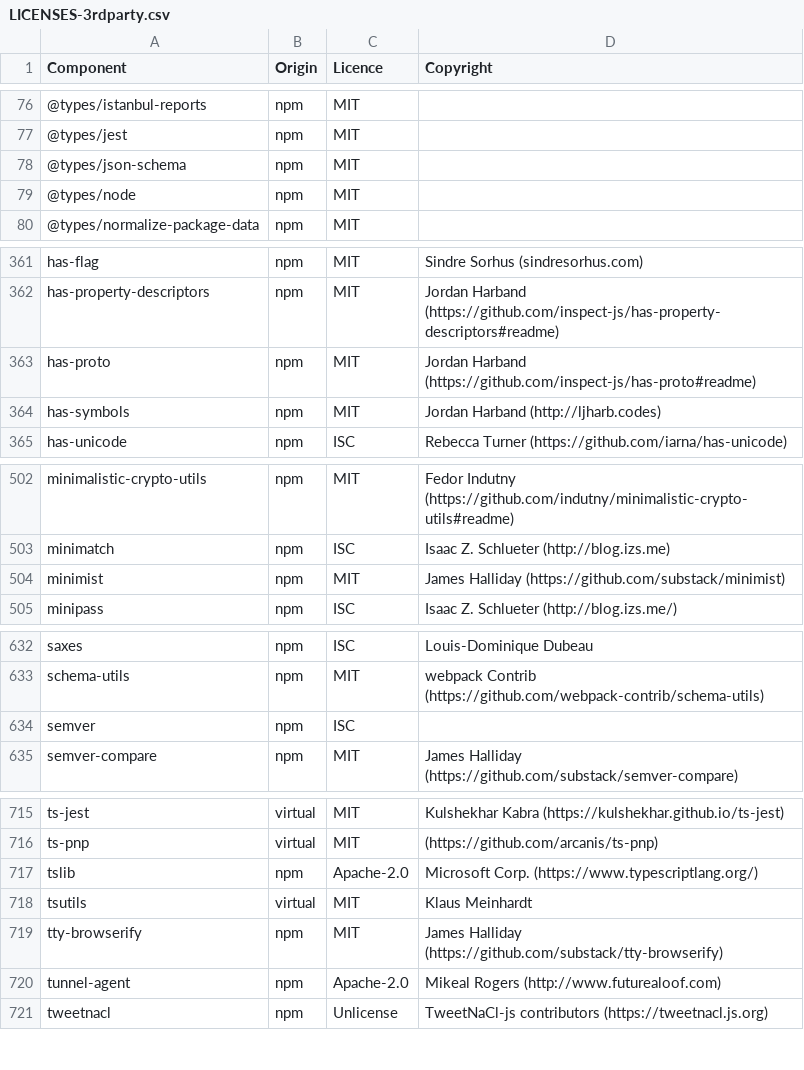
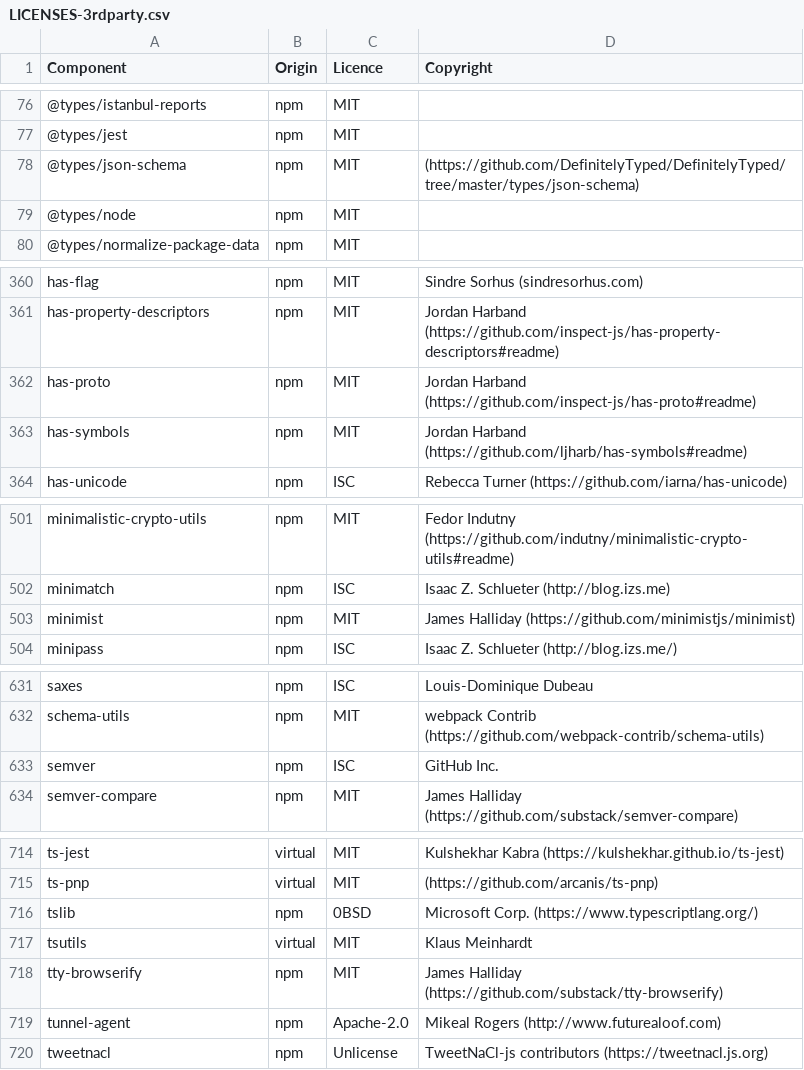
Before and after one commit to DataDog/build-plugins, a CSV file: LICENSES-3rdparty.csv, drawn as a sheet; only a part is shown, gaps mark what is left out; the diff covers the shown part only.

```diff
--- a/LICENSES-3rdparty.csv
+++ b/LICENSES-3rdparty.csv
@@ -77,3 +77,3 @@ Component,Origin,Licence,Copyright
 @types/jest,npm,MIT,
-@types/json-schema,npm,MIT,
+@types/json-schema,npm,MIT,(https://github.com/DefinitelyTyped/DefinitelyTyped/tree/master/types/json-schema)
 @types/node,npm,MIT,
@@ -363,3 +362,3 @@ has-property-descriptors,npm,MIT,Jordan Harband (https://github.com/inspect-js/h
 has-proto,npm,MIT,Jordan Harband (https://github.com/inspect-js/has-proto#readme)
-has-symbols,npm,MIT,Jordan Harband (http://ljharb.codes)
+has-symbols,npm,MIT,Jordan Harband (https://github.com/ljharb/has-symbols#readme)
 has-unicode,npm,ISC,Rebecca Turner (https://github.com/iarna/has-unicode)
@@ -503,3 +502,3 @@ minimalistic-crypto-utils,npm,MIT,Fedor Indutny (https://github.com/indutny/mini
 minimatch,npm,ISC,Isaac Z. Schlueter (http://blog.izs.me)
-minimist,npm,MIT,James Halliday (https://github.com/substack/minimist)
+minimist,npm,MIT,James Halliday (https://github.com/minimistjs/minimist)
 minipass,npm,ISC,Isaac Z. Schlueter (http://blog.izs.me/)
@@ -633,3 +632,3 @@ saxes,npm,ISC,Louis-Dominique Dubeau
 schema-utils,npm,MIT,webpack Contrib (https://github.com/webpack-contrib/schema-utils)
-semver,npm,ISC,
+semver,npm,ISC,GitHub Inc.
 semver-compare,npm,MIT,James Halliday (https://github.com/substack/semver-compare)
@@ -716,3 +715,3 @@ ts-jest,virtual,MIT,Kulshekhar Kabra (https://kulshekhar.github.io/ts-jest)
 ts-pnp,virtual,MIT,(https://github.com/arcanis/ts-pnp)
-tslib,npm,Apache-2.0,Microsoft Corp. (https://www.typescriptlang.org/)
+tslib,npm,0BSD,Microsoft Corp. (https://www.typescriptlang.org/)
 tsutils,virtual,MIT,Klaus Meinhardt
```
Also changed, not shown: 2 removed rows and 5 edited cells elsewhere in this file.
